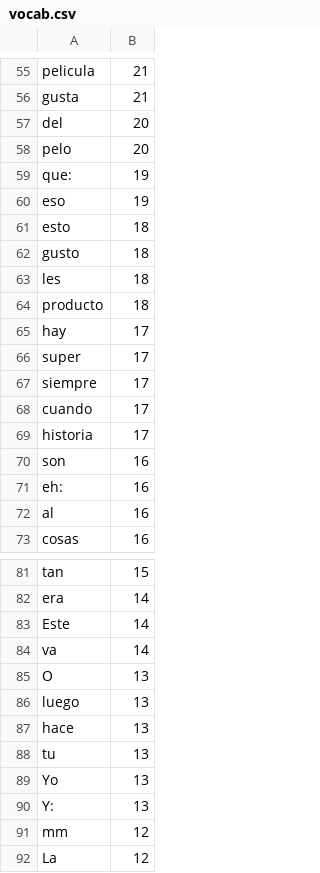
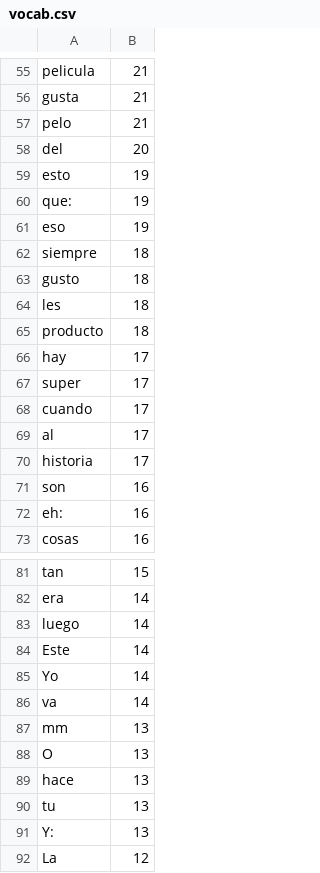
Before and after one commit to TanmayParekh/ASR-Project, a CSV file: Linguistic/vocab.csv, drawn as a sheet; only a part is shown, gaps mark what is left out; the diff covers the shown part only.

```diff
--- a/Linguistic/vocab.csv
+++ b/Linguistic/vocab.csv
@@ -56,7 +56,8 @@ pelicula,21
 gusta,21
+pelo,21
 del,20
-pelo,20
+esto,19
 que:,19
 eso,19
-esto,18
+siempre,18
 gusto,18
@@ -66,4 +67,4 @@ hay,17
 super,17
-siempre,17
 cuando,17
+al,17
 historia,17
@@ -71,3 +72,2 @@ son,16
 eh:,16
-al,16
 cosas,16
@@ -82,11 +82,11 @@ tan,15
 era,14
+luego,14
 Este,14
+Yo,14
 va,14
+mm,13
 O,13
-luego,13
 hace,13
 tu,13
-Yo,13
 Y:,13
-mm,12
 La,12
```
Also changed, not shown: 36 added rows, 23 removed rows, 2 moved rows and 17 edited cells elsewhere in this file, Linguistic/final_feature.csv, 4 other files.
